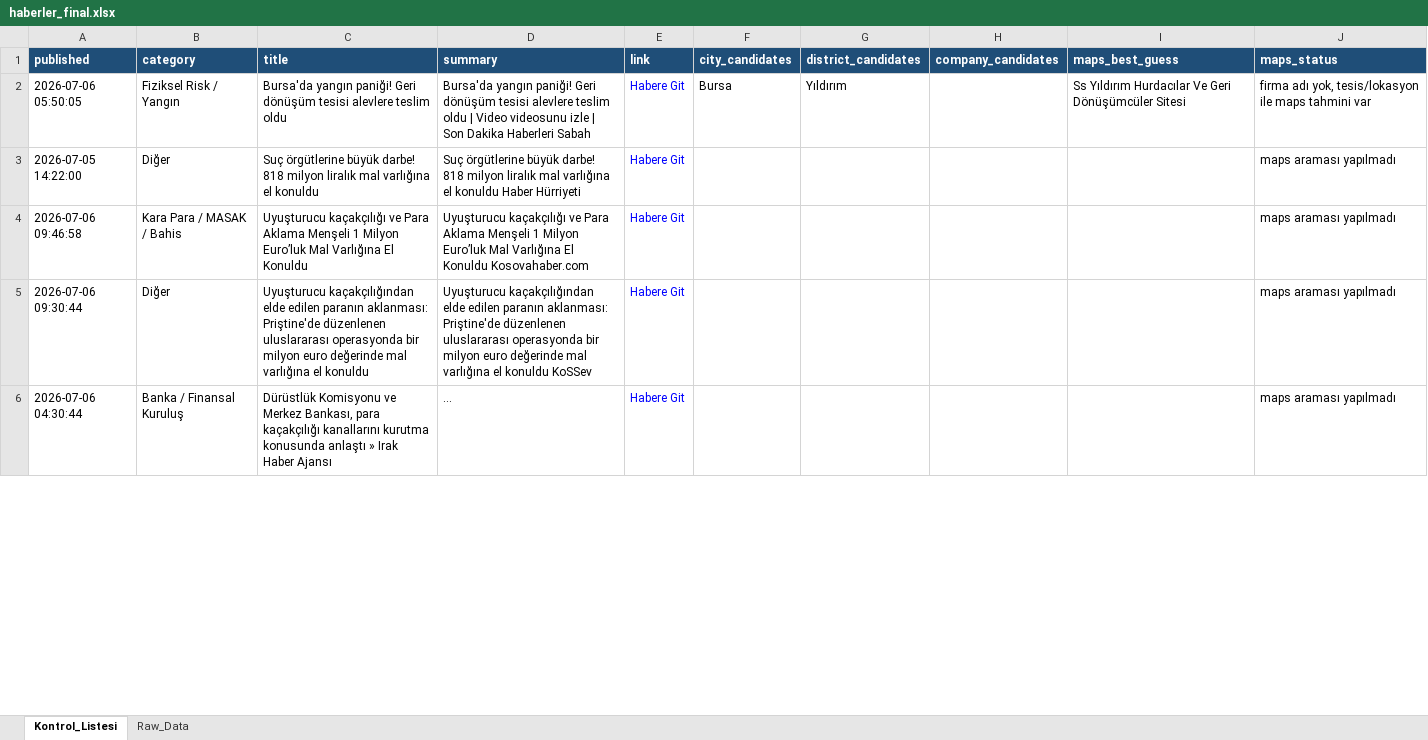
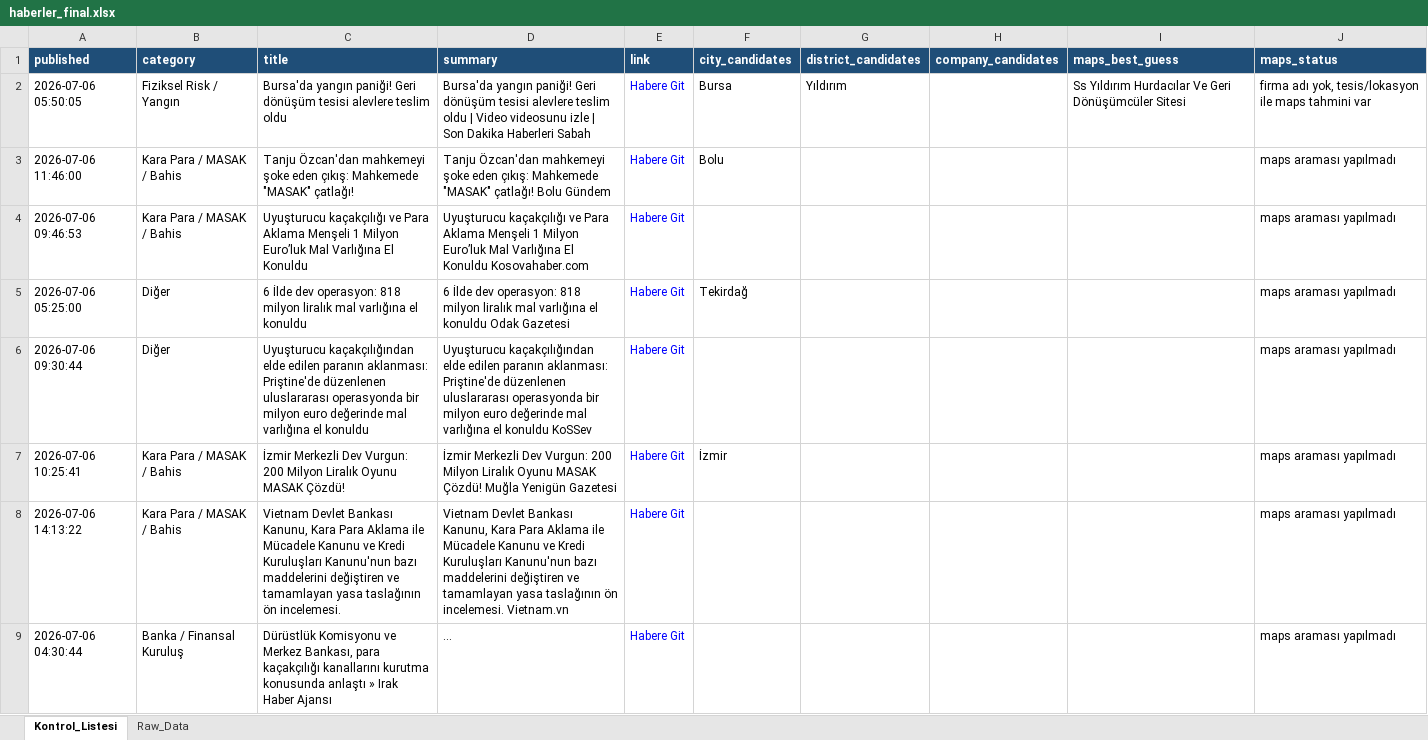
Before and after one commit to 19982109/haber-risk-monitor, an Excel workbook: data/haberler_final.xlsx, sheet Kontrol_Listesi, drawn as a sheet; only a part is shown; long unchanged cells end in …; values as stored, in another font and other column widths than the file's, no borders; removed rows and columns are numbered as before the commit, all else as after; the diff covers the shown part only; the diff names each change by its address in the sheet, - before the commit and + after, or states it on an @@ line.

```diff
--- a/data/haberler_final.xlsx (sheet Kontrol_Listesi)
+++ b/data/haberler_final.xlsx (sheet Kontrol_Listesi)
-row 3: 2026-07-05 14:22:00 | Diğer | Suç örgütlerine büyük darbe! 818 milyon liralık mal varlığına el konuldu | Suç örgütlerine büyük darbe! 818 milyon liralık mal varlığına el konuldu Haber Hürriyeti | Habere Git |  |  |  |  | maps araması yapılmadı
+row 3: 2026-07-06 11:46:00 | Kara Para / MASAK / Bahis | Tanju Özcan'dan mahkemeyi şoke eden çıkış: Mahkemede "MASAK" çatlağı! | Tanju Özcan'dan mahkemeyi şoke eden çıkış: Mahkemede "MASAK" çatlağı! Bolu Gündem | Habere Git | Bolu |  |  |  | maps araması yapılmadı
-A4 (published): 2026-07-06 09:46:58
+A4 (published): 2026-07-06 09:46:53
+row 5: 2026-07-06 05:25:00 | Diğer | 6 İlde dev operasyon: 818 milyon liralık mal varlığına el konuldu | 6 İlde dev operasyon: 818 milyon liralık mal varlığına el konuldu Odak Gazetesi | Habere Git | Tekirdağ |  |  |  | maps araması yapılmadı
@@ row 20 moved to row 7: 2026-07-06 10:25:41 @@
+row 8: 2026-07-06 14:13:22 | Kara Para / MASAK / Bahis | Vietnam Devlet Bankası Kanunu, Kara Para Aklama ile Mücadele Kanunu ve Kredi Kuruluşları Kanunu'nun bazı maddelerini değiştiren ve tamamlayan yasa taslağının ön incelemesi. | Vietnam Devlet Bankası Kanunu, Kara Para Aklama ile Mücadele Kanunu ve Kredi Kuruluşları Kanunu'nun bazı maddelerini değiştiren ve tamamlayan yasa taslağının ön incelemesi. Vietnam.vn | Habere Git |  |  |  |  | maps araması yapılmadı
```
Also changed, not shown: 14 added rows, 12 removed rows, 1 moved row and 52 edited cells elsewhere in this sheet, sheet Raw_Data, 1 other file.
